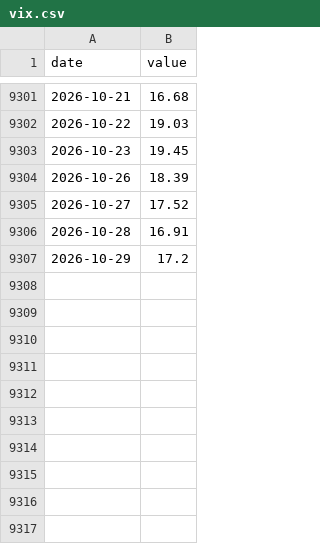
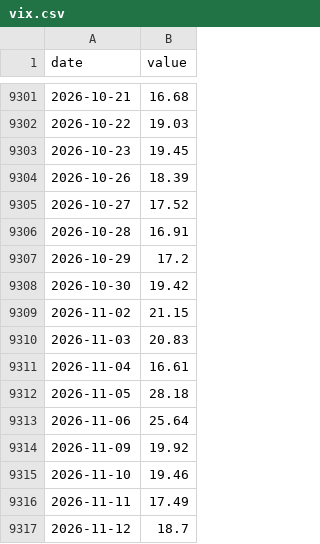
Before and after one commit to Emerson654/Bot_Bourse_MT5, a CSV file: data/macro/vix.csv, drawn as a sheet; only a part is shown, gaps mark what is left out.

```diff
--- a/data/macro/vix.csv
+++ b/data/macro/vix.csv
@@ -9307 +9307,11 @@ date,value
 2026-10-29,17.2
+2026-10-30,19.42
+2026-11-02,21.15
+2026-11-03,20.83
+2026-11-04,16.61
+2026-11-05,28.18
+2026-11-06,25.64
+2026-11-09,19.92
+2026-11-10,19.46
+2026-11-11,17.49
+2026-11-12,18.7
```
Also changed, not shown: data/macro/dollar.csv, data/macro/incertitude_eco.csv, 9 other files.
